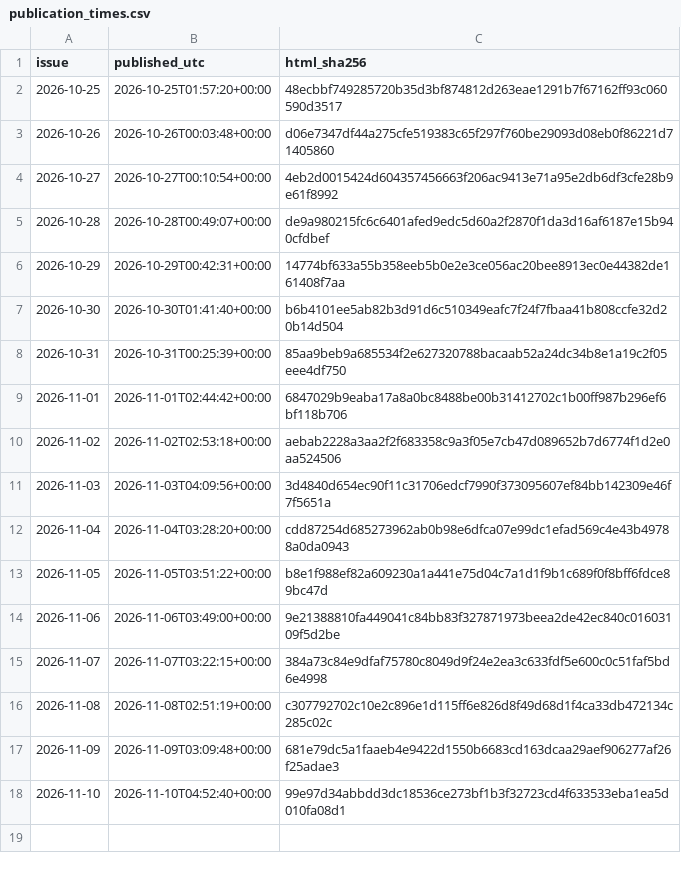
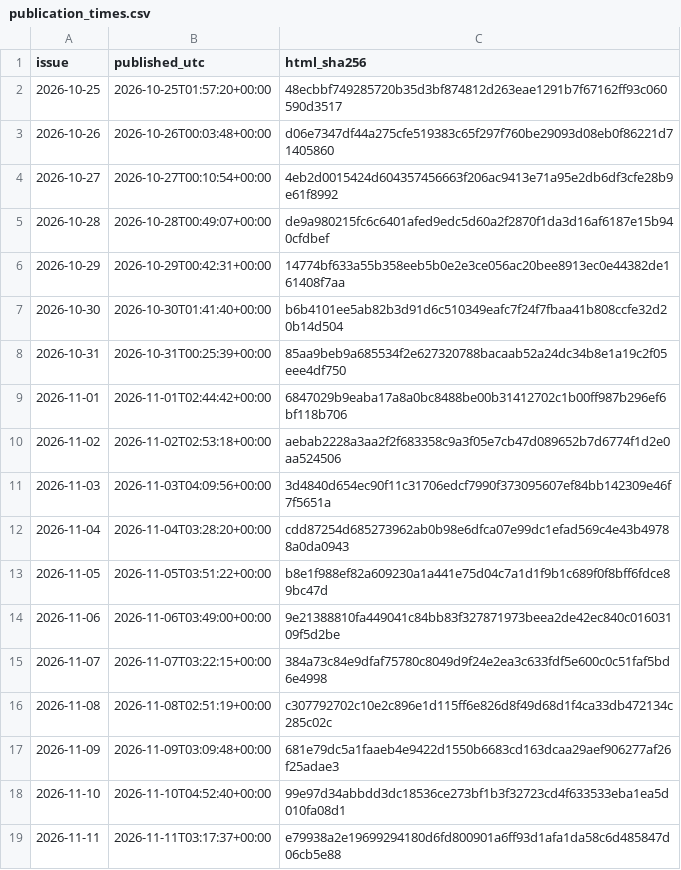
Before and after one commit to HenrikVaughn/shockradar-accuracy, a CSV file: accuracy/publication_times.csv, drawn as a sheet.

```diff
--- a/accuracy/publication_times.csv
+++ b/accuracy/publication_times.csv
@@ -18 +18,2 @@ issue,published_utc,html_sha256
 2026-11-10,2026-11-10T04:52:40+00:00,99e97d34abbdd3dc18536ce273bf1b3f32723cd4f633533eba1ea5d010fa08d1
+2026-11-11,2026-11-11T03:17:37+00:00,e79938a2e19699294180d6fd800901a6ff93d1afa1da58c6d485847d06cb5e88
```
Also changed, not shown: accuracy/history.csv, 3 other files.
